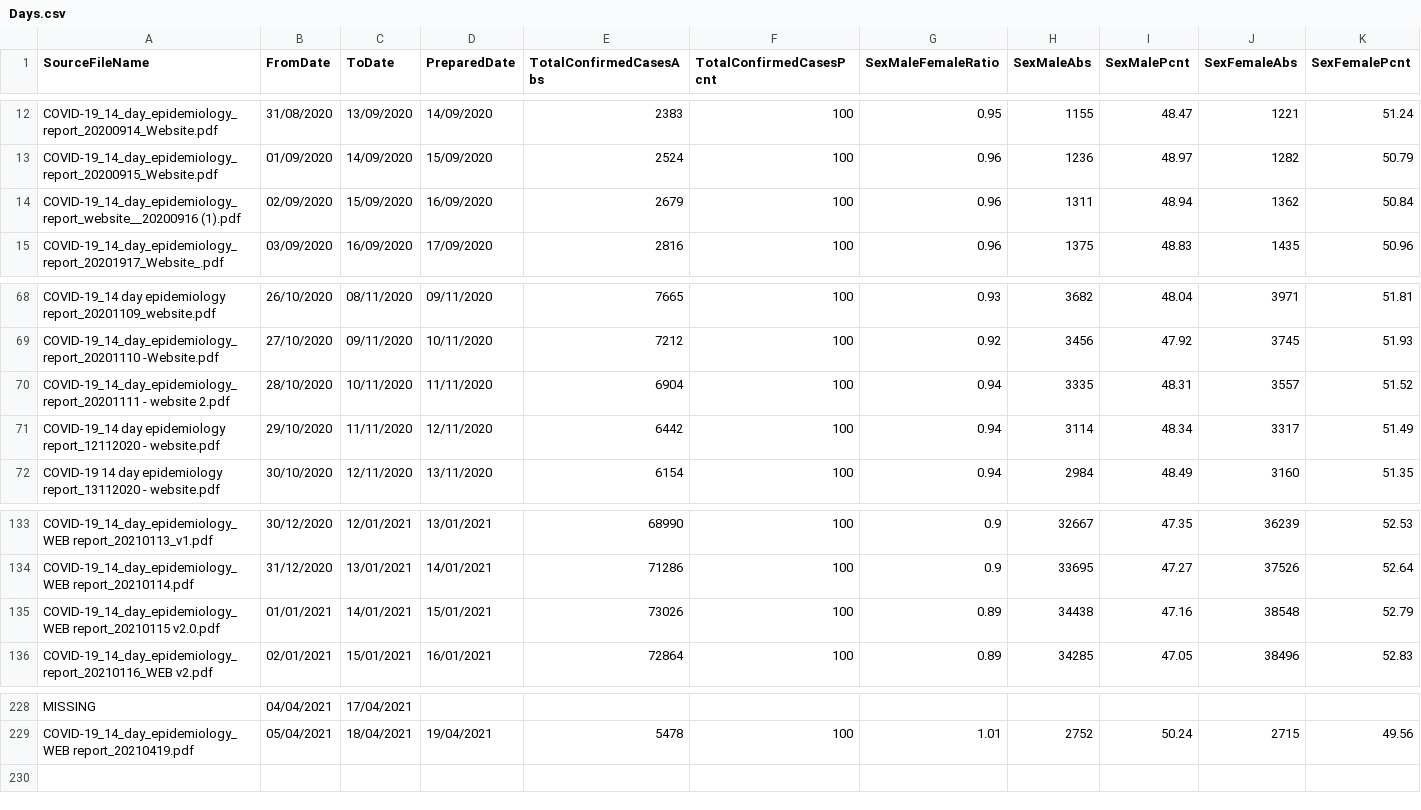
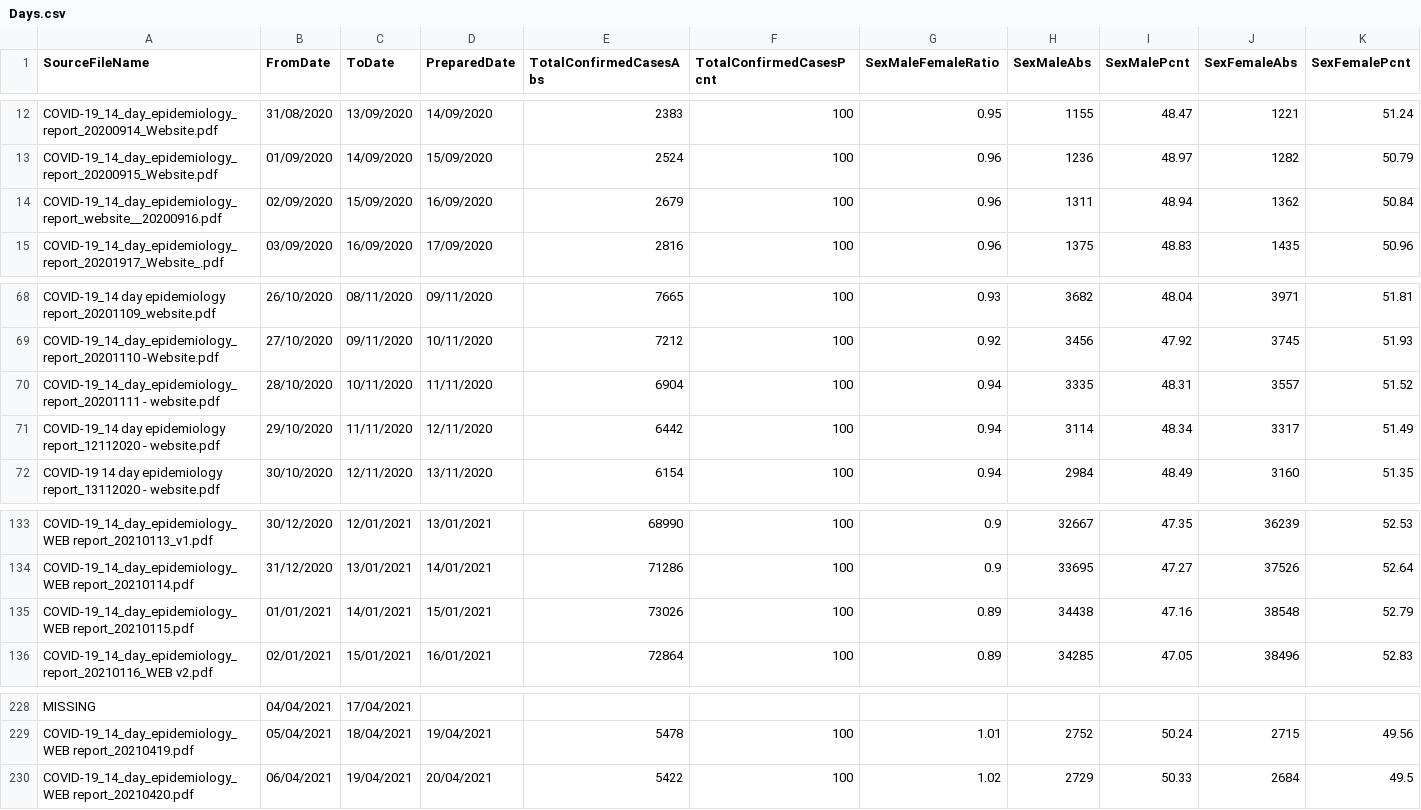
Before and after one commit to CatsAgainstCovid/IrelandCovidData, a CSV file: Outputs/DailyEpidemiology/Days.csv, drawn as a sheet; only a part is shown, gaps mark what is left out; rows hold the shown columns only; the diff names each change by its address in the sheet, - before the commit and + after, or states it on an @@ line.

```diff
--- a/Outputs/DailyEpidemiology/Days.csv
+++ b/Outputs/DailyEpidemiology/Days.csv
-A14 (SourceFileName): COVID-19_14_day_epidemiology_report_website__20200916 (1).pdf
+A14 (SourceFileName): COVID-19_14_day_epidemiology_report_website__20200916.pdf
-A70 (SourceFileName): COVID-19_14_day_epidemiology_report_20201111 - website 2.pdf
+A70 (SourceFileName): COVID-19_14_day_epidemiology_report_20201111 - website.pdf
-A135 (SourceFileName): COVID-19_14_day_epidemiology_WEB report_20210115 v2.0.pdf
+A135 (SourceFileName): COVID-19_14_day_epidemiology_WEB report_20210115.pdf
+row 230: COVID-19_14_day_epidemiology_WEB report_20210420.pdf | 06/04/2021 | 19/04/2021 | 20/04/2021 | 5422 | 100 | 1.02 | 2729 | 50.33 | 2684 | 49.5
```
Also changed, not shown: 6 other files.
